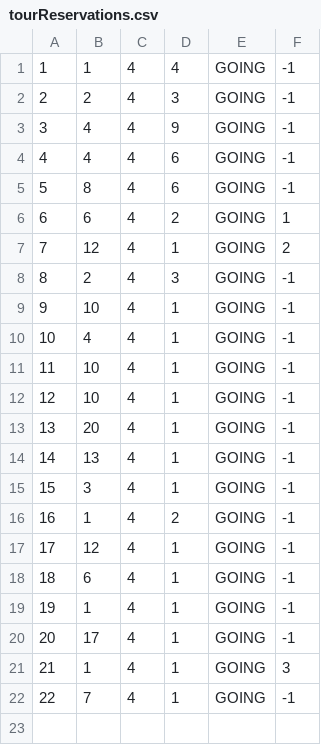
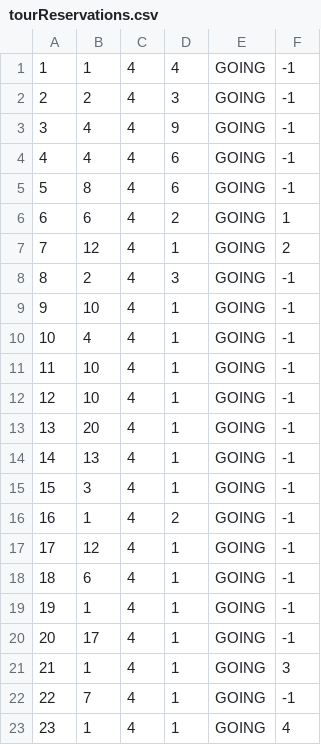
Before and after one commit to anastano/group-3-team-B, a CSV file: SIMS_HCI_Project/SIMS_HCI_Project/Resources/Database/tourReservations.csv, drawn as a sheet.

```diff
--- a/SIMS_HCI_Project/SIMS_HCI_Project/Resources/Database/tourReservations.csv
+++ b/SIMS_HCI_Project/SIMS_HCI_Project/Resources/Database/tourReservations.csv
@@ -22 +22,2 @@
 22|7|4|1|GOING|-1
+23|1|4|1|GOING|4
```
Also changed, not shown: SIMS_HCI_Project/SIMS_HCI_Project/Resources/Database/guesttourattendances.csv, SIMS_HCI_Project/SIMS_HCI_Project/Resources/Database/notifications.csv, 5 other files.
